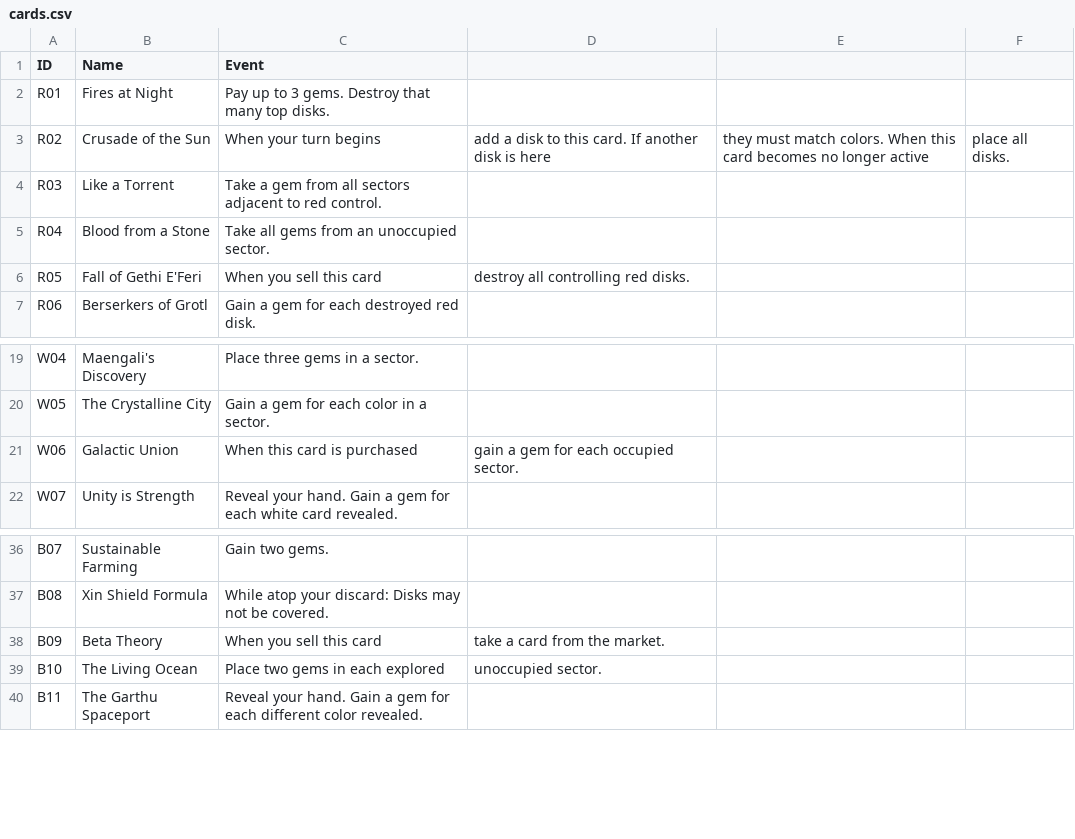
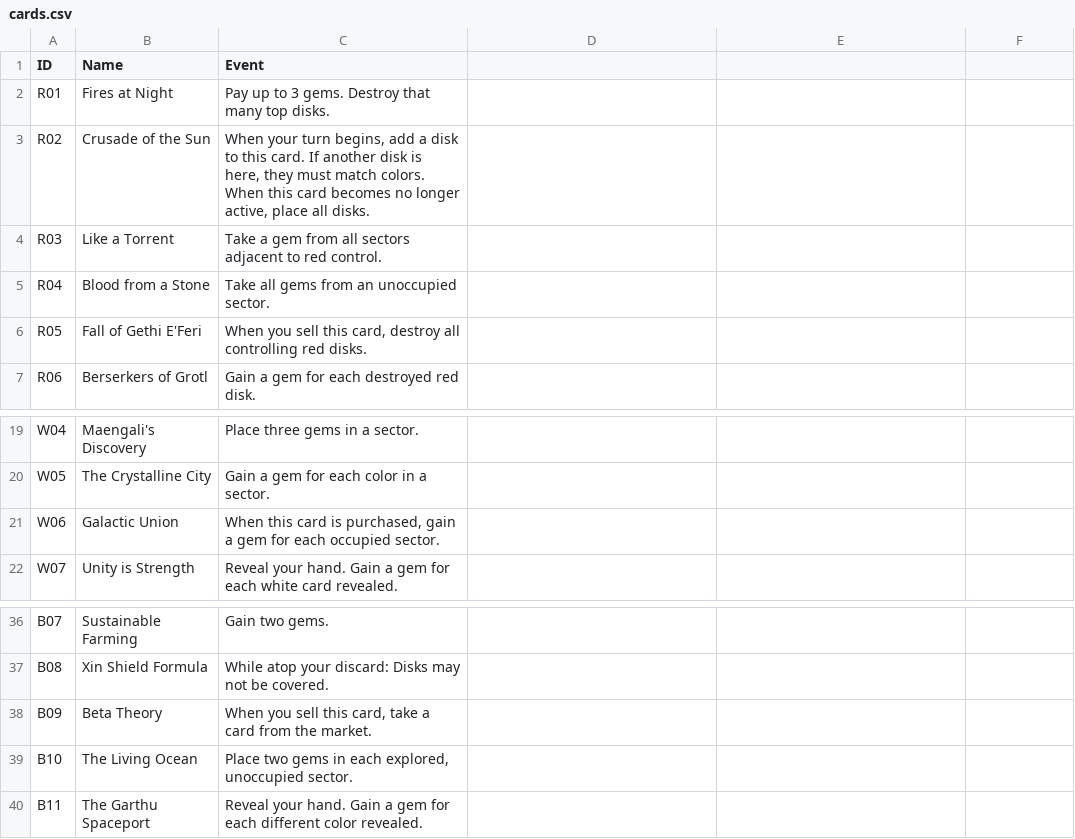
Before and after one commit to blinks/ozymandias, a CSV file: cards.csv, drawn as a sheet; only a part is shown, gaps mark what is left out.

Commit message:
Quote card text that have embedded commas.

```diff
--- a/cards.csv
+++ b/cards.csv
@@ -2,6 +2,6 @@ ID, Name, Event
 R01, Fires at Night, Pay up to 3 gems.  Destroy that many top disks.
-R02, Crusade of the Sun, When your turn begins, add a disk to this card. If another disk is here, they must match colors. When this card becomes no longer active, place all disks.
+R02, Crusade of the Sun, "When your turn begins, add a disk to this card. If another disk is here, they must match colors. When this card becomes no longer active, place all disks."
 R03, Like a Torrent, Take a gem from all sectors adjacent to red control.
 R04, Blood from a Stone, Take all gems from an unoccupied sector.
-R05, Fall of Gethi E'Feri, When you sell this card, destroy all controlling red disks.
+R05, Fall of Gethi E'Feri, "When you sell this card, destroy all controlling red disks."
 R06, Berserkers of Grotl, Gain a gem for each destroyed red disk.
@@ -20,3 +20,3 @@ W04, Maengali's Discovery, Place three gems in a sector.
 W05, The Crystalline City, Gain a gem for each color in a sector.
-W06, Galactic Union, When this card is purchased, gain a gem for each occupied sector.
+W06, Galactic Union, "When this card is purchased, gain a gem for each occupied sector."
 W07, Unity is Strength, Reveal your hand.  Gain a gem for each white card revealed.
@@ -37,4 +37,4 @@ B07, Sustainable Farming, Gain two gems.
 B08, Xin Shield Formula, While atop your discard: Disks may not be covered.
-B09, Beta Theory, When you sell this card, take a card from the market.
-B10, The Living Ocean, Place two gems in each explored, unoccupied sector.
+B09, Beta Theory, "When you sell this card, take a card from the market."
+B10, The Living Ocean, "Place two gems in each explored, unoccupied sector."
 B11, The Garthu Spaceport, Reveal your hand.  Gain a gem for each different color revealed.
```
